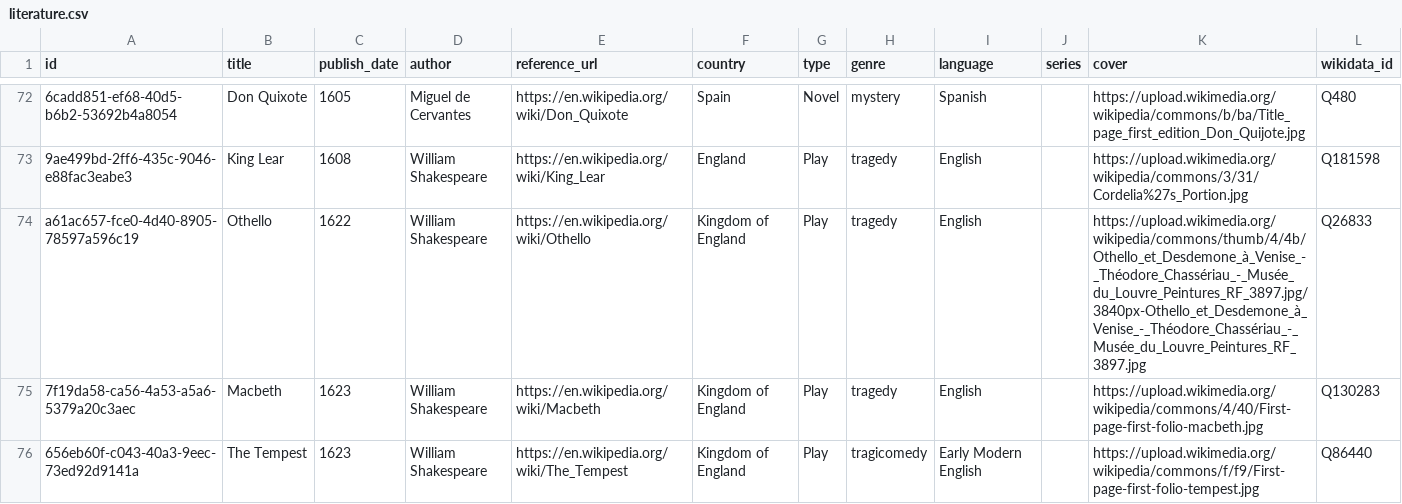
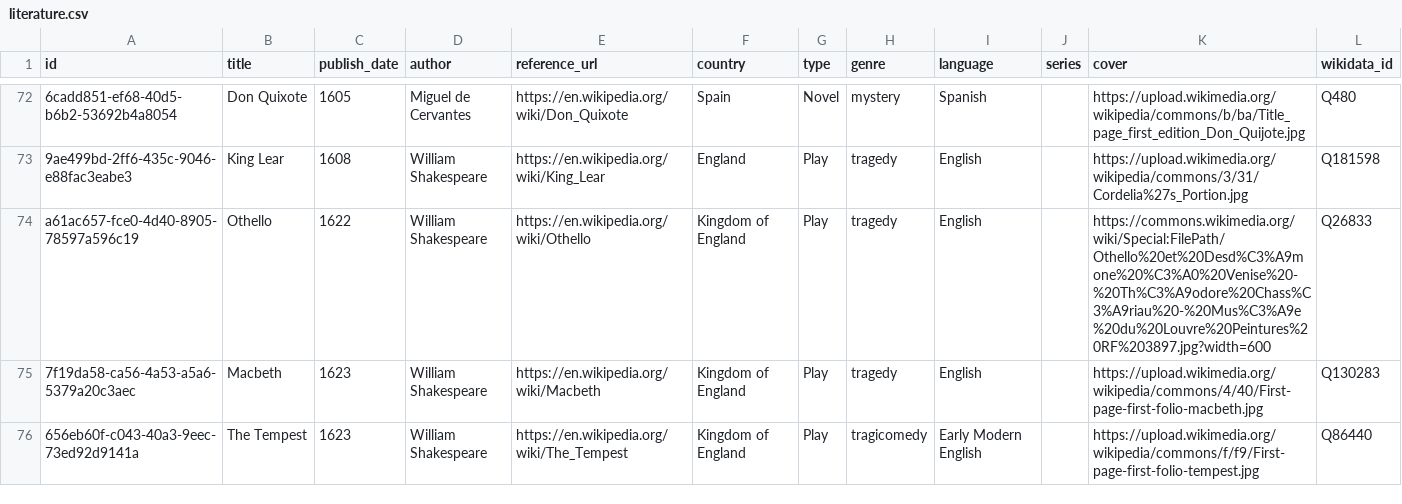
Before and after one commit to 0xShady/vetustas-archiva, a CSV file: datasets/literature.csv, drawn as a sheet; only a part is shown, gaps mark what is left out; the diff names each change by its address in the sheet, - before the commit and + after, or states it on an @@ line.

```diff
--- a/datasets/literature.csv
+++ b/datasets/literature.csv
-K74 (cover): https://upload.wikimedia.org/wikipedia/commons/thumb/4/4b/Othello_et_Desdemone_à_Venise_-_Théodore_Chassériau_-_Musée_du_Louvre_Peintures_RF_3897.jpg/3840px-Othello_et_Desdemone_à_Venise_-_Théodore_Chassériau_-_Musée_du_Louvre_Peintures_RF_3897.jpg
+K74 (cover): https://commons.wikimedia.org/wiki/Special:FilePath/Othello%20et%20Desd%C3%A9mone%20%C3%A0%20Venise%20-%20Th%C3%A9odore%20Chass%C3%A9riau%20-%20Mus%C3%A9e%20du%20Louvre%20Peintures%20RF%203897.jpg?width=600
```
Also changed, not shown: datasets/basketball-clubs.csv, datasets/fine-art.csv, 27 other files.
